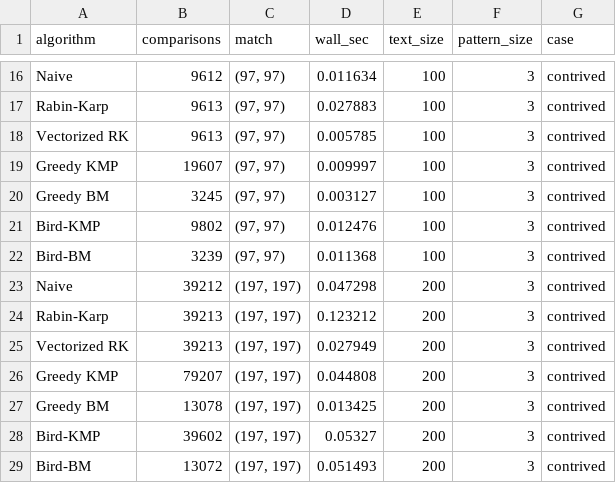
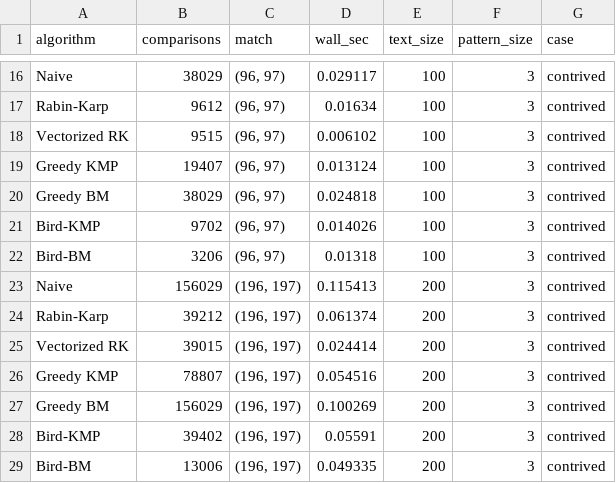
Before and after one commit to marcusaurelys/master_searcher, a CSV file: results_contrived.csv, drawn as a sheet; only a part is shown, gaps mark what is left out; the diff covers the shown part only; the diff names each change by its address in the sheet, - before the commit and + after, or states it on an @@ line.

```diff
--- a/results_contrived.csv
+++ b/results_contrived.csv
-B16 (comparisons): 9612
+B16 (comparisons): 38029
-C16:C22 (match): (97, 97)
+C16:C22 (match): (96, 97)
-D16 (wall_sec): 0.011634
+D16 (wall_sec): 0.029117
-B17 (comparisons): 9613
+B17 (comparisons): 9612
-D17 (wall_sec): 0.027883
+D17 (wall_sec): 0.01634
-B18 (comparisons): 9613
+B18 (comparisons): 9515
-D18 (wall_sec): 0.005785
+D18 (wall_sec): 0.006102
-B19 (comparisons): 19607
+B19 (comparisons): 19407
-D19 (wall_sec): 0.009997
+D19 (wall_sec): 0.013124
-B20 (comparisons): 3245
+B20 (comparisons): 38029
-D20 (wall_sec): 0.003127
+D20 (wall_sec): 0.024818
-B21 (comparisons): 9802
+B21 (comparisons): 9702
-D21 (wall_sec): 0.012476
+D21 (wall_sec): 0.014026
-B22 (comparisons): 3239
+B22 (comparisons): 3206
-D22 (wall_sec): 0.011368
+D22 (wall_sec): 0.01318
-B23 (comparisons): 39212
+B23 (comparisons): 156029
-C23:C29 (match): (197, 197)
+C23:C29 (match): (196, 197)
-D23 (wall_sec): 0.047298
+D23 (wall_sec): 0.115413
-B24 (comparisons): 39213
+B24 (comparisons): 39212
-D24 (wall_sec): 0.123212
+D24 (wall_sec): 0.061374
-B25 (comparisons): 39213
+B25 (comparisons): 39015
-D25 (wall_sec): 0.027949
+D25 (wall_sec): 0.024414
-B26 (comparisons): 79207
+B26 (comparisons): 78807
-D26 (wall_sec): 0.044808
+D26 (wall_sec): 0.054516
-B27 (comparisons): 13078
+B27 (comparisons): 156029
-D27 (wall_sec): 0.013425
+D27 (wall_sec): 0.100269
-B28 (comparisons): 39602
+B28 (comparisons): 39402
-D28 (wall_sec): 0.05327
+D28 (wall_sec): 0.05591
-B29 (comparisons): 13072
+B29 (comparisons): 13006
-D29 (wall_sec): 0.051493
+D29 (wall_sec): 0.049335
```
Also changed, not shown: 105 edited cells elsewhere in this file, results_head_to_head.csv, results_qr.csv, 10 other files.
